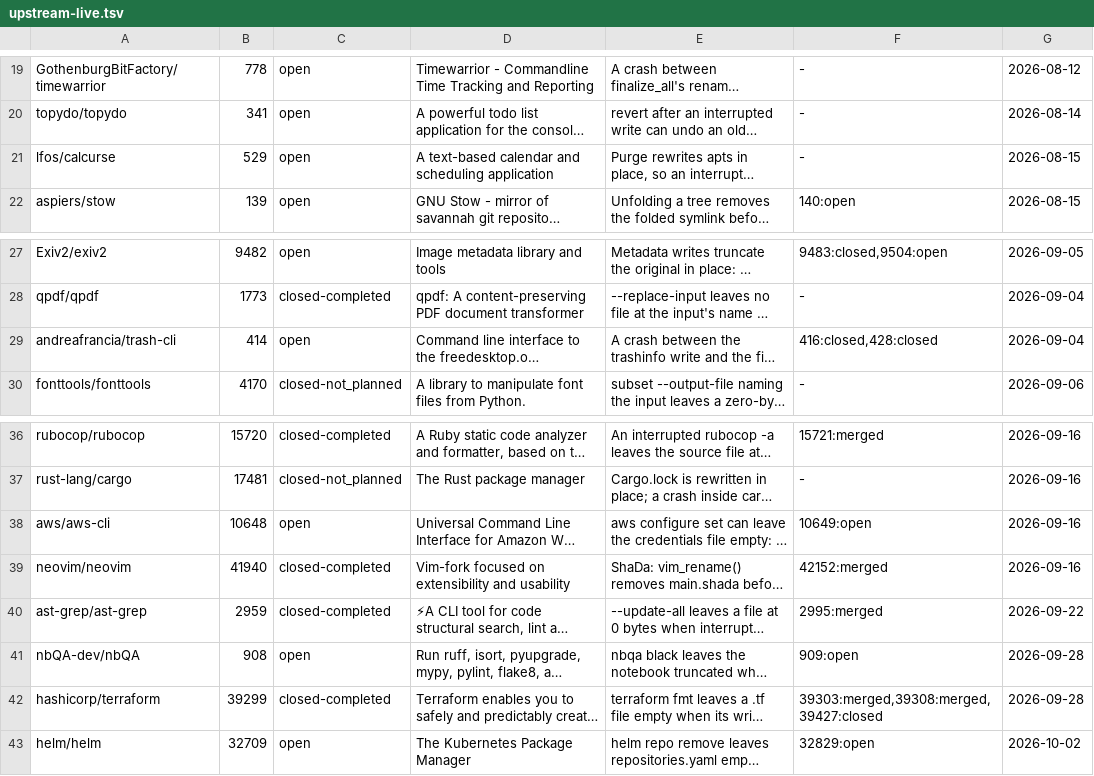
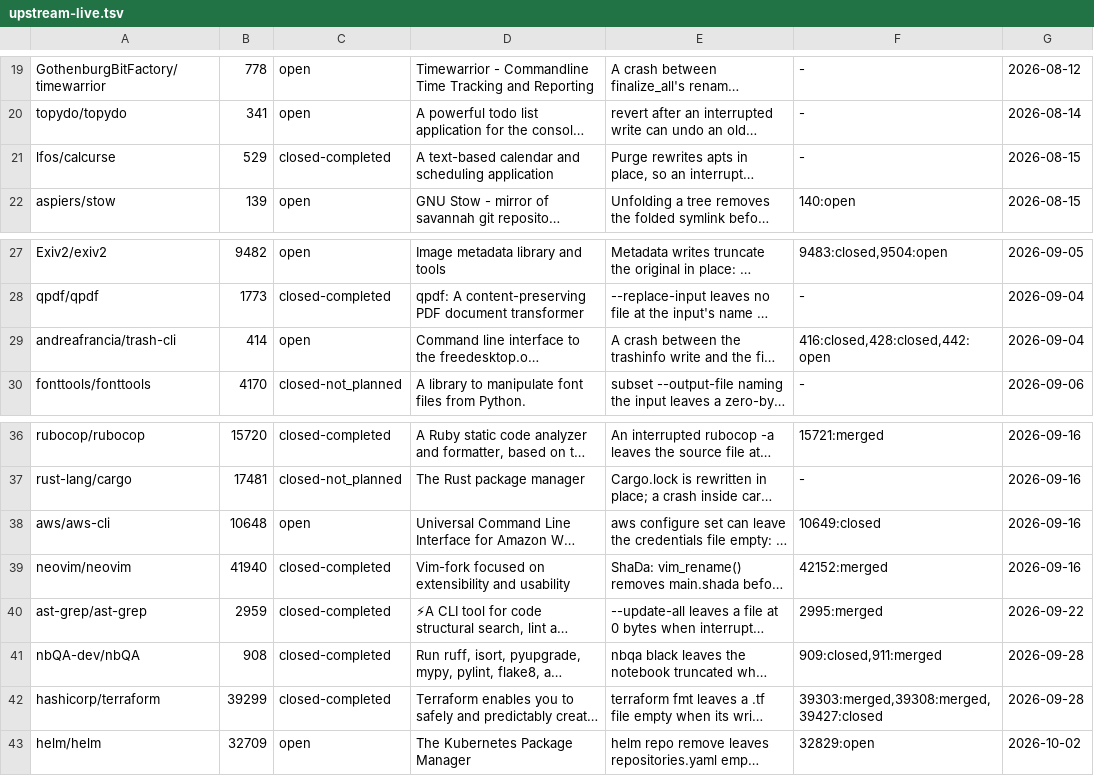
Before and after one commit to yottayoshida/sideeye, a TSV file: spike/upstream-live.tsv, drawn as a sheet; only a part is shown, gaps mark what is left out; long unchanged cells end in …; the diff names each change by its address in the sheet, - before the commit and + after, or states it on an @@ line.

```diff
--- a/spike/upstream-live.tsv
+++ b/spike/upstream-live.tsv
-C21: open
+C21: closed-completed
-F29: 416:closed,428:closed
+F29: 416:closed,428:closed,442:open
-F38: 10649:open
+F38: 10649:closed
-C41: open
+C41: closed-completed
-F41: 909:open
+F41: 909:closed,911:merged
```
Also changed, not shown: 1 other file.
